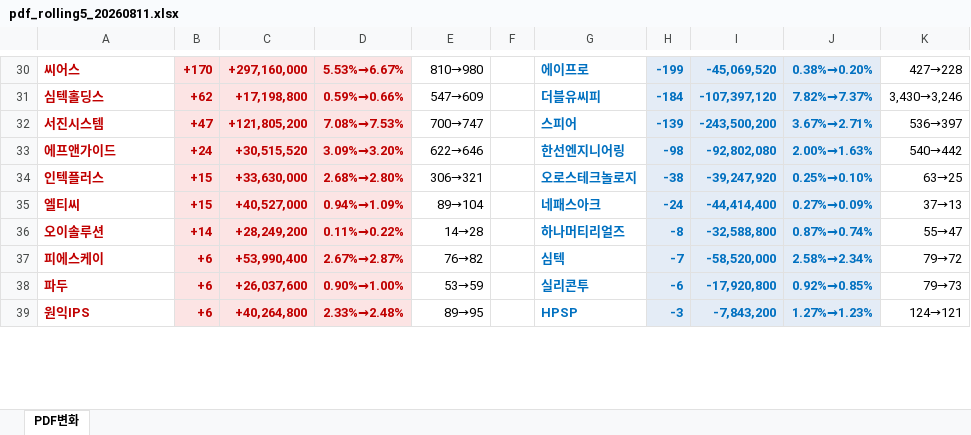
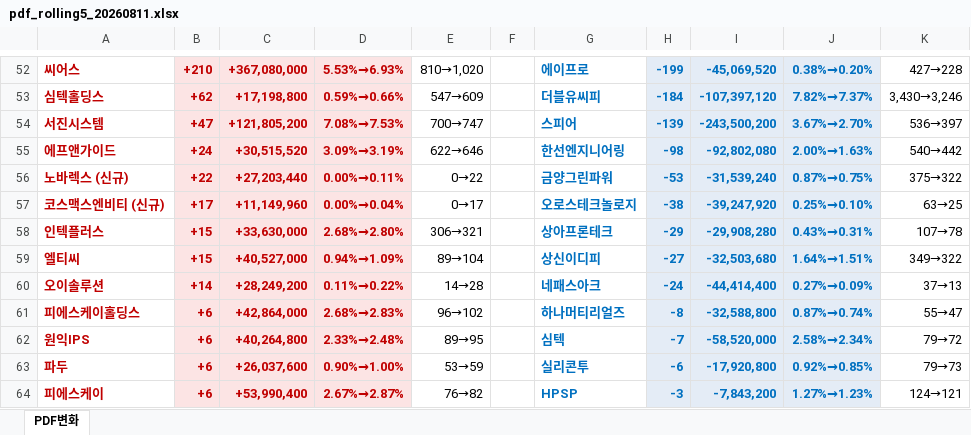
Before and after one commit to unrevr15/etf-reports, an Excel workbook: reports/pdf_rolling5_20260811.xlsx, sheet PDF변화, drawn as a sheet; only a part is shown, gaps mark what is left out; values as stored, in another font and other column widths than the file's, no borders; addresses are those after the commit; the diff covers the shown part only; the diff names each change by its address in the sheet, - before the commit and + after, or states it on an @@ line.

```diff
--- a/reports/pdf_rolling5_20260811.xlsx (sheet PDF변화)
+++ b/reports/pdf_rolling5_20260811.xlsx (sheet PDF변화)
-B52: +170
+B52: +210
-C52: +297,160,000
+C52: +367,080,000
-D52: 5.53%→6.67%
+D52: 5.53%→6.93%
-E52: 810→980
+E52: 810→1,020
-J54: 3.67%→2.71%
+J54: 3.67%→2.70%
-D55: 3.09%→3.20%
+D55: 3.09%→3.19%
+row 56: 노바렉스 (신규) | +22 | +27,203,440 | 0.00%→0.11% | 0→22 |  | 금양그린파워 | -53 | -31,539,240 | 0.87%→0.75% | 375→322
+row 57: 코스맥스엔비티 (신규) | +17 | +11,149,960 | 0.00%→0.04% | 0→17 |  | 오로스테크놀로지 | -38 | -39,247,920 | 0.25%→0.10% | 63→25
-G58: 오로스테크놀로지
+G58: 상아프론테크
-H58: -38
+H58: -29
-I58: -39,247,920
+I58: -29,908,280
-J58: 0.25%→0.10%
+J58: 0.43%→0.31%
-K58: 63→25
+K58: 107→78
-G59: 네패스아크
+G59: 상신이디피
-H59: -24
+H59: -27
-I59: -44,414,400
+I59: -32,503,680
-J59: 0.27%→0.09%
+J59: 1.64%→1.51%
-K59: 37→13
+K59: 349→322
-G60: 하나머티리얼즈
+G60: 네패스아크
-H60: -8
+H60: -24
-I60: -32,588,800
+I60: -44,414,400
-J60: 0.87%→0.74%
+J60: 0.27%→0.09%
-K60: 55→47
+K60: 37→13
+row 61: 피에스케이홀딩스 | +6 | +42,864,000 | 2.68%→2.83% | 96→102 |  | 하나머티리얼즈 | -8 | -32,588,800 | 0.87%→0.74% | 55→47
-A62: 피에스케이
+A62: 원익IPS
-C62: +53,990,400
+C62: +40,264,800
-D62: 2.67%→2.87%
+D62: 2.33%→2.48%
-E62: 76→82
+E62: 89→95
-A64: 원익IPS
+A64: 피에스케이
-C64: +40,264,800
+C64: +53,990,400
-D64: 2.33%→2.48%
+D64: 2.67%→2.87%
-E64: 89→95
+E64: 76→82
```
Also changed, not shown: 35 added rows, 13 removed rows, 75 edited cells and cell formats elsewhere in this sheet, reports/pdf_change_20260811.xlsx, 5 other files.
